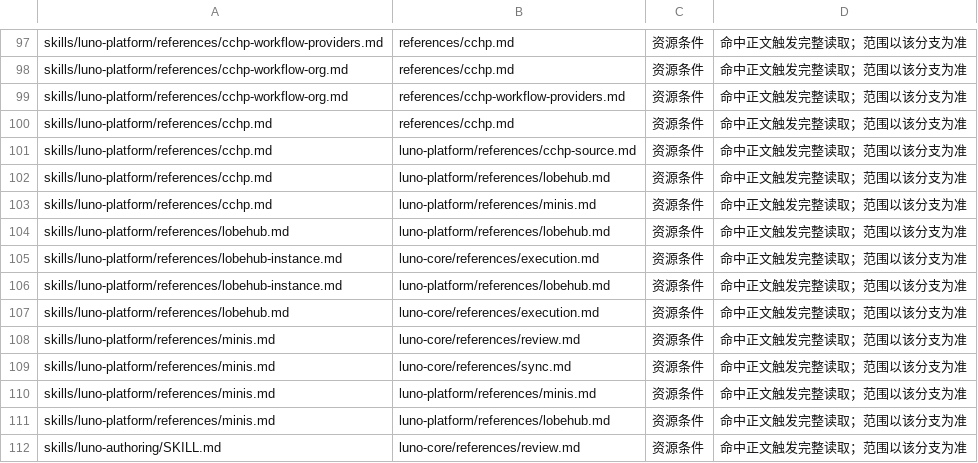
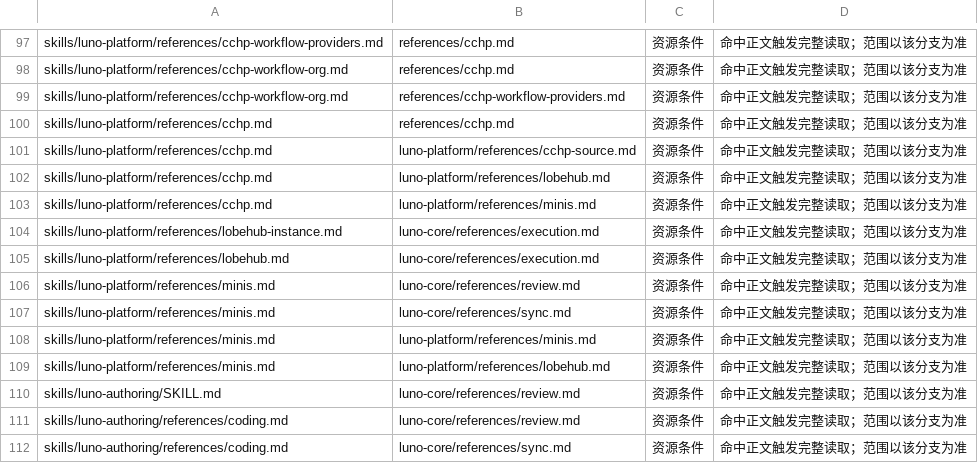
Before and after one commit to LucaLin233/Agent-Sync, a TSV file: tools/rule-claims.tsv, drawn as a sheet; only a part is shown, gaps mark what is left out; the shorter side is filled out with more unchanged rows.

Commit message:
Clarify LobeHub CLI help and skill guidance
Co-authored-by: LENS <lens@local>

```diff
--- a/tools/rule-claims.tsv
+++ b/tools/rule-claims.tsv
@@ -103,5 +103,3 @@ skills/luno-platform/references/cchp.md	luno-platform/references/lobehub.md	资
 skills/luno-platform/references/cchp.md	luno-platform/references/minis.md	资源条件	命中正文触发完整读取；范围以该分支为准
-skills/luno-platform/references/lobehub.md	luno-platform/references/lobehub.md	资源条件	命中正文触发完整读取；范围以该分支为准
 skills/luno-platform/references/lobehub-instance.md	luno-core/references/execution.md	资源条件	命中正文触发完整读取；范围以该分支为准
-skills/luno-platform/references/lobehub-instance.md	luno-platform/references/lobehub.md	资源条件	命中正文触发完整读取；范围以该分支为准
 skills/luno-platform/references/lobehub.md	luno-core/references/execution.md	资源条件	命中正文触发完整读取；范围以该分支为准
```
Also changed, not shown: 3 other files.
